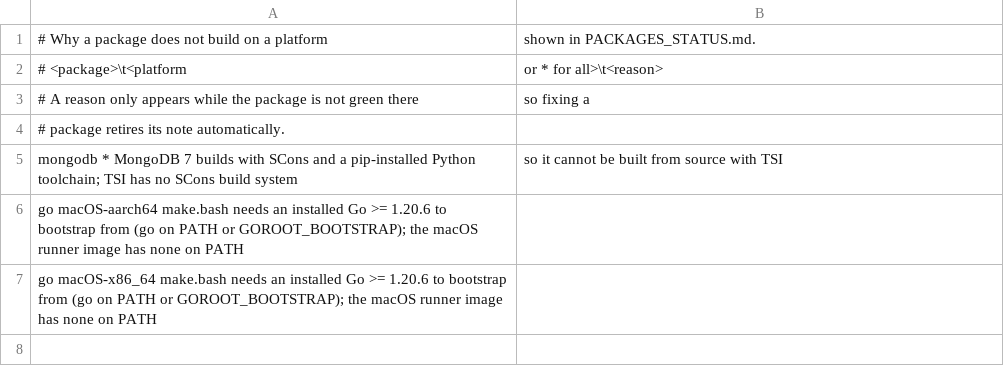
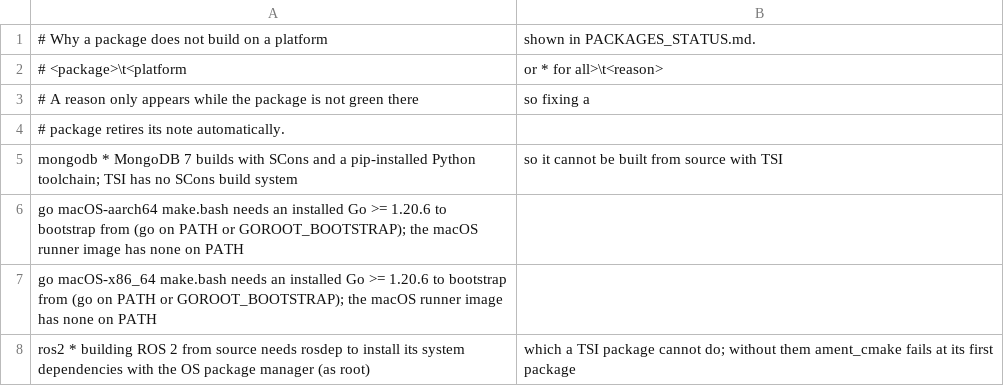
Before and after one commit to PanterSoft/tsi-packages, a TSV file: scripts/status-notes.tsv, drawn as a sheet.

```diff
--- a/scripts/status-notes.tsv
+++ b/scripts/status-notes.tsv
@@ -7 +7,2 @@ go	macOS-aarch64	make.bash needs an installed Go >= 1.20.6 to bootstrap from (go
 go	macOS-x86_64	make.bash needs an installed Go >= 1.20.6 to bootstrap from (go on PATH or GOROOT_BOOTSTRAP); the macOS runner image has none on PATH
+ros2	*	building ROS 2 from source needs rosdep to install its system dependencies with the OS package manager (as root), which a TSI package cannot do; without them ament_cmake fails at its first package
```
Also changed, not shown: 1 other file.
